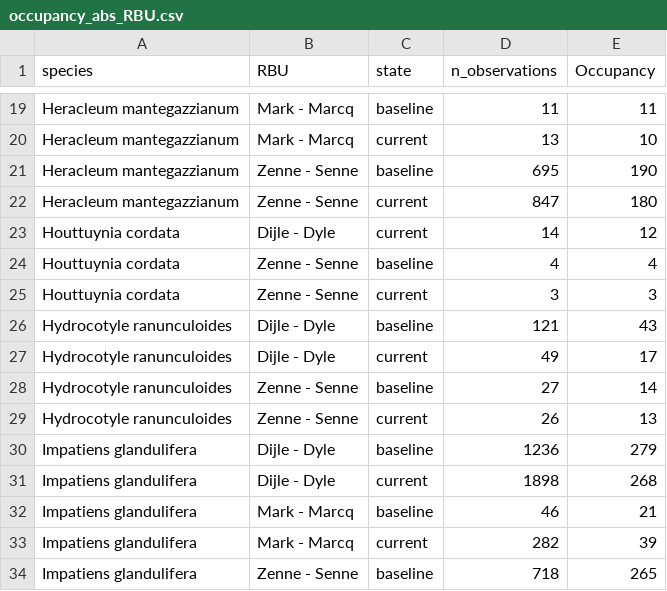
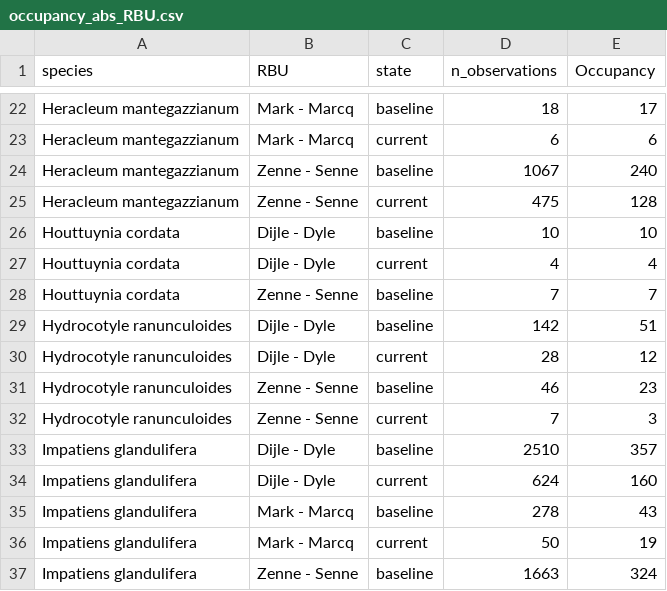
Before and after one commit to inbo/riparias-prep, a CSV file: data/interim/occupancy_abs_RBU.csv, drawn as a sheet; only a part is shown, gaps mark what is left out; the diff covers the shown part only.

```diff
--- a/data/interim/occupancy_abs_RBU.csv
+++ b/data/interim/occupancy_abs_RBU.csv
@@ -19,16 +22,16 @@
-"Heracleum mantegazzianum","Mark - Marcq","baseline",11,11
-"Heracleum mantegazzianum","Mark - Marcq","current",13,10
-"Heracleum mantegazzianum","Zenne - Senne","baseline",695,190
-"Heracleum mantegazzianum","Zenne - Senne","current",847,180
-"Houttuynia cordata","Dijle - Dyle","current",14,12
-"Houttuynia cordata","Zenne - Senne","baseline",4,4
-"Houttuynia cordata","Zenne - Senne","current",3,3
-"Hydrocotyle ranunculoides","Dijle - Dyle","baseline",121,43
-"Hydrocotyle ranunculoides","Dijle - Dyle","current",49,17
-"Hydrocotyle ranunculoides","Zenne - Senne","baseline",27,14
-"Hydrocotyle ranunculoides","Zenne - Senne","current",26,13
-"Impatiens glandulifera","Dijle - Dyle","baseline",1236,279
-"Impatiens glandulifera","Dijle - Dyle","current",1898,268
-"Impatiens glandulifera","Mark - Marcq","baseline",46,21
-"Impatiens glandulifera","Mark - Marcq","current",282,39
-"Impatiens glandulifera","Zenne - Senne","baseline",718,265
+"Heracleum mantegazzianum","Mark - Marcq","baseline",18,17
+"Heracleum mantegazzianum","Mark - Marcq","current",6,6
+"Heracleum mantegazzianum","Zenne - Senne","baseline",1067,240
+"Heracleum mantegazzianum","Zenne - Senne","current",475,128
+"Houttuynia cordata","Dijle - Dyle","baseline",10,10
+"Houttuynia cordata","Dijle - Dyle","current",4,4
+"Houttuynia cordata","Zenne - Senne","baseline",7,7
+"Hydrocotyle ranunculoides","Dijle - Dyle","baseline",142,51
+"Hydrocotyle ranunculoides","Dijle - Dyle","current",28,12
+"Hydrocotyle ranunculoides","Zenne - Senne","baseline",46,23
+"Hydrocotyle ranunculoides","Zenne - Senne","current",7,3
+"Impatiens glandulifera","Dijle - Dyle","baseline",2510,357
+"Impatiens glandulifera","Dijle - Dyle","current",624,160
+"Impatiens glandulifera","Mark - Marcq","baseline",278,43
+"Impatiens glandulifera","Mark - Marcq","current",50,19
+"Impatiens glandulifera","Zenne - Senne","baseline",1663,324
```
Also changed, not shown: 5 added rows, 1 removed row and 94 edited cells elsewhere in this file, data/interim/occupancy_abs_RBSU.csv.
